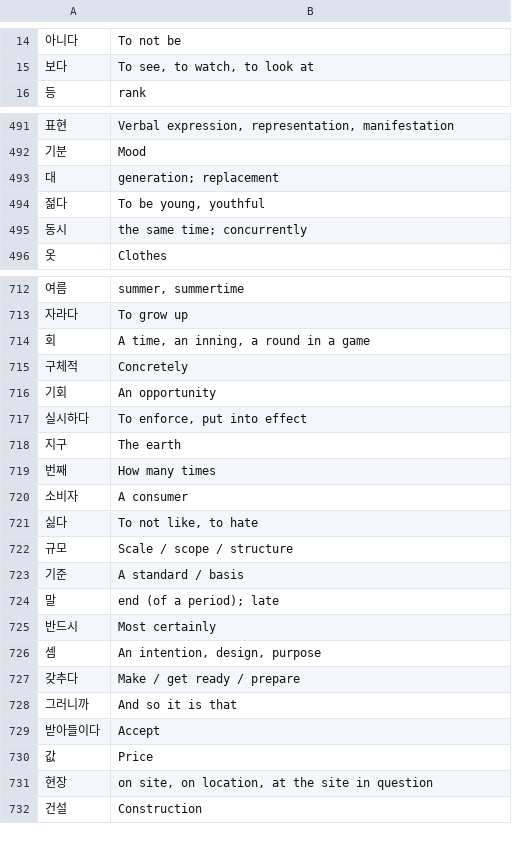
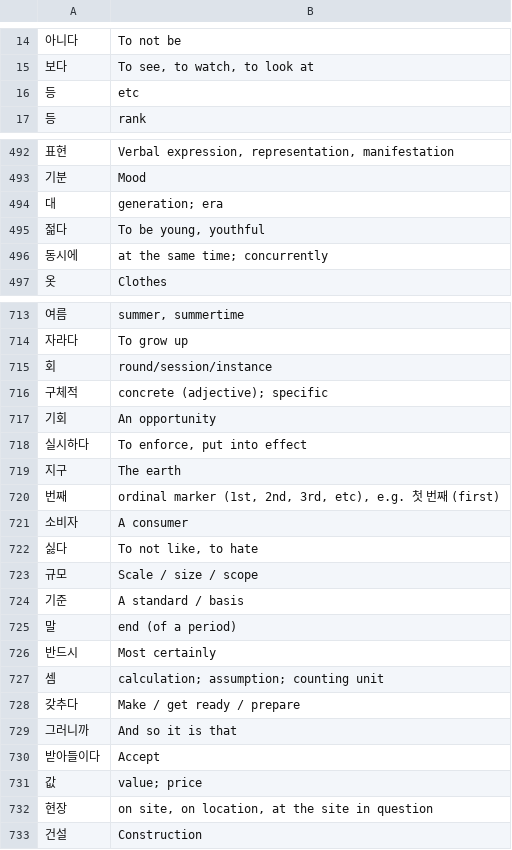
Before and after one commit to thetimothyp/word-lists, a TSV file: ko/TOPIK_6K_cleaned.tsv, drawn as a sheet; only a part is shown, gaps mark what is left out; the diff covers the shown part only.

```diff
--- a/ko/TOPIK_6K_cleaned.tsv
+++ b/ko/TOPIK_6K_cleaned.tsv
@@ -15,2 +15,3 @@
 보다	To see, to watch, to look at
+등	etc
 등	rank
@@ -492,5 +493,5 @@
 기분	Mood
-대	generation; replacement
+대	generation; era
 젊다	To be young, youthful
-동시	the same time; concurrently
+동시에	at the same time; concurrently
 옷	Clothes
@@ -713,4 +714,4 @@
 자라다	To grow up
-회	A time, an inning, a round in a game
-구체적	Concretely
+회	round/session/instance
+구체적	concrete (adjective); specific
 기회	An opportunity
@@ -718,10 +719,10 @@
 지구	The earth
-번째	How many times
+번째	ordinal marker (1st, 2nd, 3rd, etc), e.g. 첫 번째 (first)
 소비자	A consumer
 싫다	To not like, to hate
-규모	Scale / scope / structure
+규모	Scale / size / scope
 기준	A standard / basis
-말	end (of a period); late
+말	end (of a period)
 반드시	Most certainly
-셈	An intention, design, purpose
+셈	calculation; assumption; counting unit
 갖추다	Make / get ready / prepare
@@ -729,3 +730,3 @@
 받아들이다	Accept
-값	Price
+값	value; price
 현장	on site, on location, at the site in question
```
Also changed, not shown: 5 added rows, 6 removed rows and 96 edited cells elsewhere in this file.
